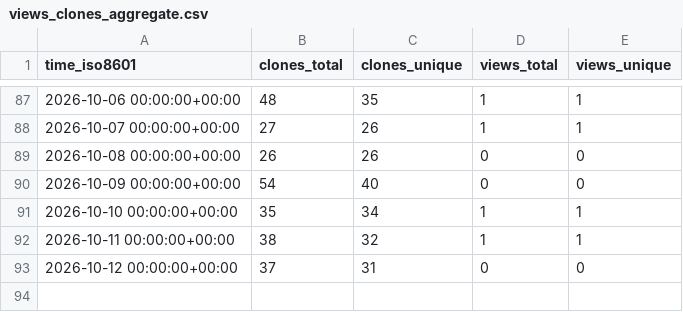
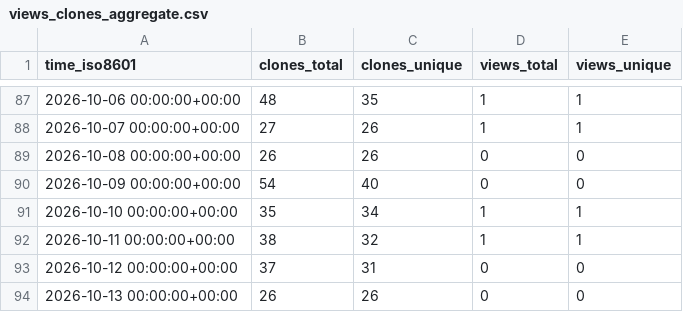
Before and after one commit to eltonylfgi-blip/claude-code-usage-guard, a CSV file: eltonylfgi-blip/claude-code-usage-guard/ghrs-data/views_clones_aggregate.csv, drawn as a sheet; only a part is shown, gaps mark what is left out; the diff names each change by its address in the sheet, - before the commit and + after, or states it on an @@ line.

```diff
--- a/eltonylfgi-blip/claude-code-usage-guard/ghrs-data/views_clones_aggregate.csv
+++ b/eltonylfgi-blip/claude-code-usage-guard/ghrs-data/views_clones_aggregate.csv
+row 94: 2026-10-13 00:00:00+00:00 | 26 | 26 | 0 | 0
```
Also changed, not shown: 1 other file.
